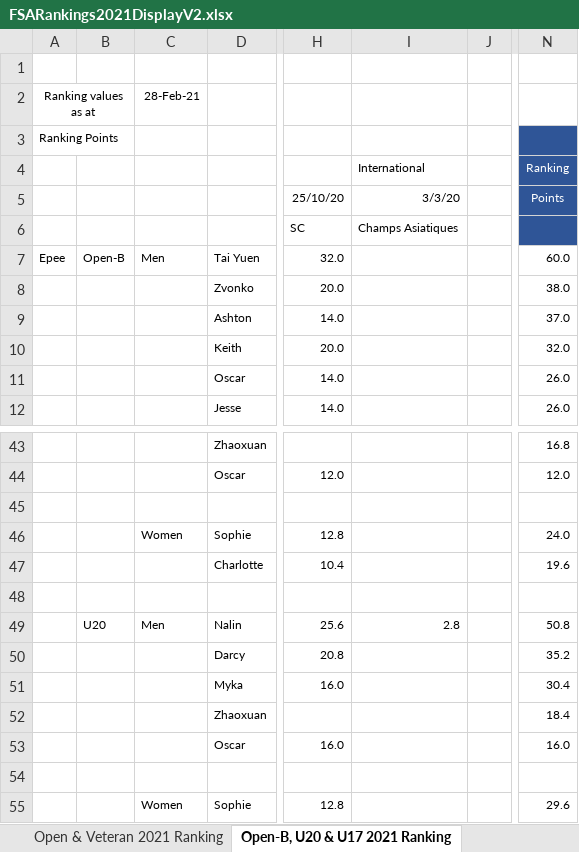
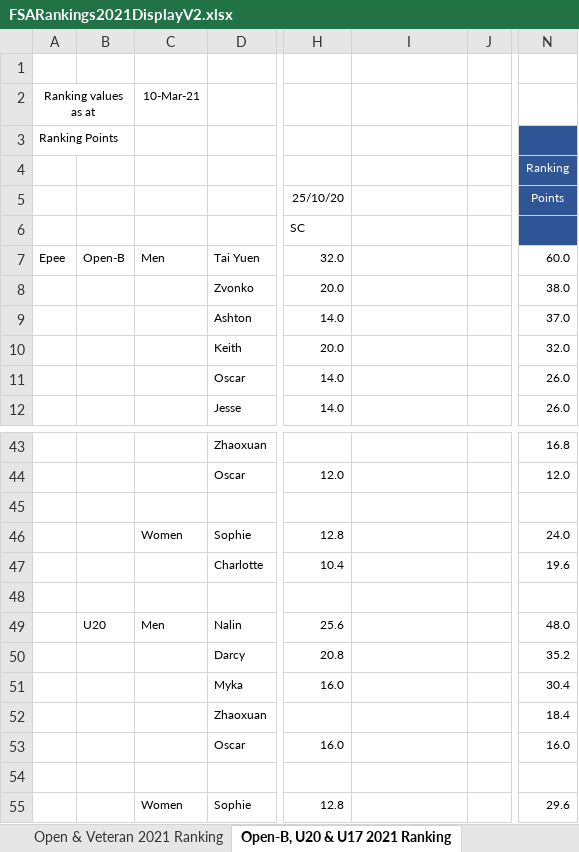
Before and after one commit to stuartmarshall87/FencingSAResults2, an Excel workbook: 2021/FSARankings2021DisplayV2.xlsx, sheet Open-B, U20 & U17 2021 Ranking, drawn as a sheet; only a part is shown, gaps mark what is left out; values as stored, in another font and other column widths than the file's, no borders; the diff names each change by its address in the sheet, - before the commit and + after, or states it on an @@ line.

Commit message:
Update Ranking for Date

```diff
--- a/2021/FSARankings2021DisplayV2.xlsx (sheet Open-B, U20 & U17 2021 Ranking)
+++ b/2021/FSARankings2021DisplayV2.xlsx (sheet Open-B, U20 & U17 2021 Ranking)
-C2: 28-Feb-21
+C2: 10-Mar-21
-I4: International
+I4: (empty)
-I5: 3/3/20
+I5: (empty)
-I6: Champs Asiatiques
+I6: (empty)
-I49: 2.8
+I49: (empty)
-N49: 50.8
+N49: 48.0
```
Also changed, not shown: sheet U15, U13 & U11 2021 Ranking, sheet Open & Veteran 2021 Ranking, formulas that keep their value, 5 other files.
